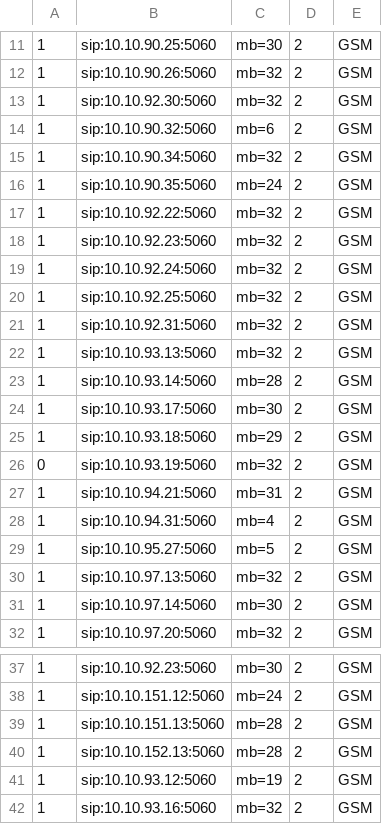
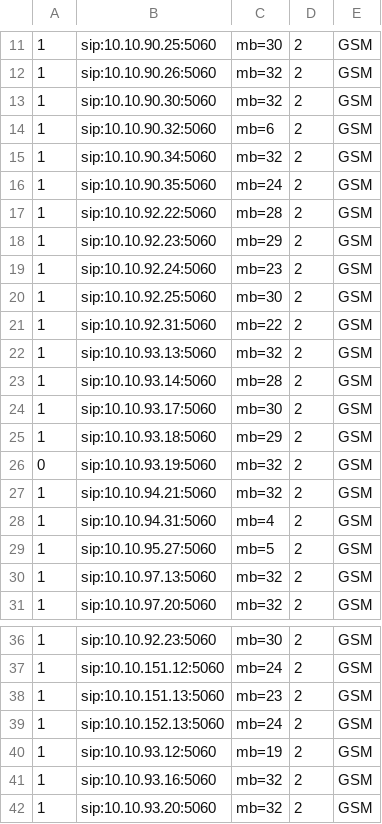
Before and after one commit to devops-itcs/CONFIG-CHANNEL-MB-NP, a CSV file: gsm.csv, drawn as a sheet; only a part is shown, gaps mark what is left out; the shorter side is filled out with more unchanged rows.

Commit message:
Update gsm.csv

```diff
--- a/gsm.csv
+++ b/gsm.csv
@@ -12,3 +12,3 @@
 1,sip:10.10.90.26:5060,mb=32,2,GSM
-1,sip:10.10.92.30:5060,mb=32,2,GSM
+1,sip:10.10.90.30:5060,mb=32,2,GSM
 1,sip:10.10.90.32:5060,mb=6,2,GSM
@@ -16,7 +16,7 @@
 1,sip:10.10.90.35:5060,mb=24,2,GSM
-1,sip:10.10.92.22:5060,mb=32,2,GSM
-1,sip:10.10.92.23:5060,mb=32,2,GSM
-1,sip:10.10.92.24:5060,mb=32,2,GSM
-1,sip:10.10.92.25:5060,mb=32,2,GSM
-1,sip:10.10.92.31:5060,mb=32,2,GSM
+1,sip:10.10.92.22:5060,mb=28,2,GSM
+1,sip:10.10.92.23:5060,mb=29,2,GSM
+1,sip:10.10.92.24:5060,mb=23,2,GSM
+1,sip:10.10.92.25:5060,mb=30,2,GSM
+1,sip:10.10.92.31:5060,mb=22,2,GSM
 1,sip:10.10.93.13:5060,mb=32,2,GSM
@@ -26,3 +26,3 @@
 0,sip:10.10.93.19:5060,mb=32,2,GSM
-1,sip:10.10.94.21:5060,mb=31,2,GSM
+1,sip:10.10.94.21:5060,mb=32,2,GSM
 1,sip:10.10.94.31:5060,mb=4,2,GSM
@@ -30,3 +30,2 @@
 1,sip:10.10.97.13:5060,mb=32,2,GSM
-1,sip:10.10.97.14:5060,mb=30,2,GSM
 1,sip:10.10.97.20:5060,mb=32,2,GSM
@@ -38,4 +37,4 @@
 1,sip:10.10.151.12:5060,mb=24,2,GSM
-1,sip:10.10.151.13:5060,mb=28,2,GSM
-1,sip:10.10.152.13:5060,mb=28,2,GSM
+1,sip:10.10.151.13:5060,mb=23,2,GSM
+1,sip:10.10.152.13:5060,mb=24,2,GSM
 1,sip:10.10.93.12:5060,mb=19,2,GSM
```
